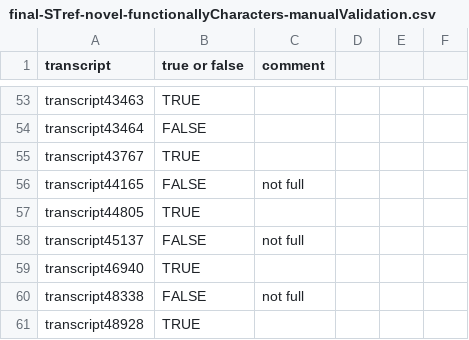
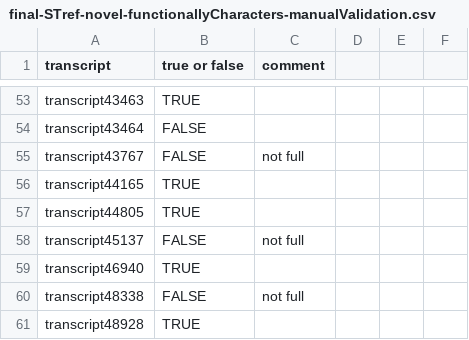
Before and after one commit to jadedavis5/benchmarking_paper, a CSV file: Figures/Functional-characterisation/final-STref-novel-functionallyCharacters-manualValidation.csv, drawn as a sheet; only a part is shown, gaps mark what is left out; the diff names each change by its address in the sheet, - before the commit and + after, or states it on an @@ line.

Commit message:
Update final-STref-novel-functionallyCharacters-manualValidation.csv

```diff
--- a/Figures/Functional-characterisation/final-STref-novel-functionallyCharacters-manualValidation.csv
+++ b/Figures/Functional-characterisation/final-STref-novel-functionallyCharacters-manualValidation.csv
-B55 (true or false): TRUE
+B55 (true or false): FALSE
-C55 (comment): (empty)
+C55 (comment): not full
-B56 (true or false): FALSE
+B56 (true or false): TRUE
-C56 (comment): not full
+C56 (comment): (empty)
```
